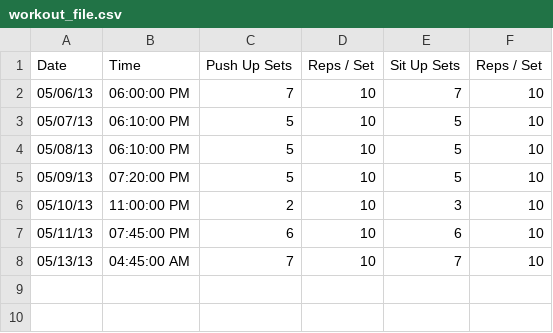
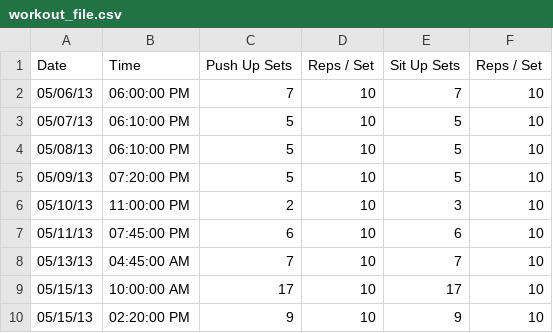
Before and after one commit to mjgpy3/ExerciseManager, a CSV file: workout_file.csv, drawn as a sheet; the diff names each change by its address in the sheet, - before the commit and + after, or states it on an @@ line.

Commit message:
Added more workout data

```diff
--- a/workout_file.csv
+++ b/workout_file.csv
+row 9: 05/15/13 | 10:00:00 AM | 17 | 10 | 17 | 10
+row 10: 05/15/13 | 02:20:00 PM | 9 | 10 | 9 | 10
```
Also changed, not shown: 1 other file.
